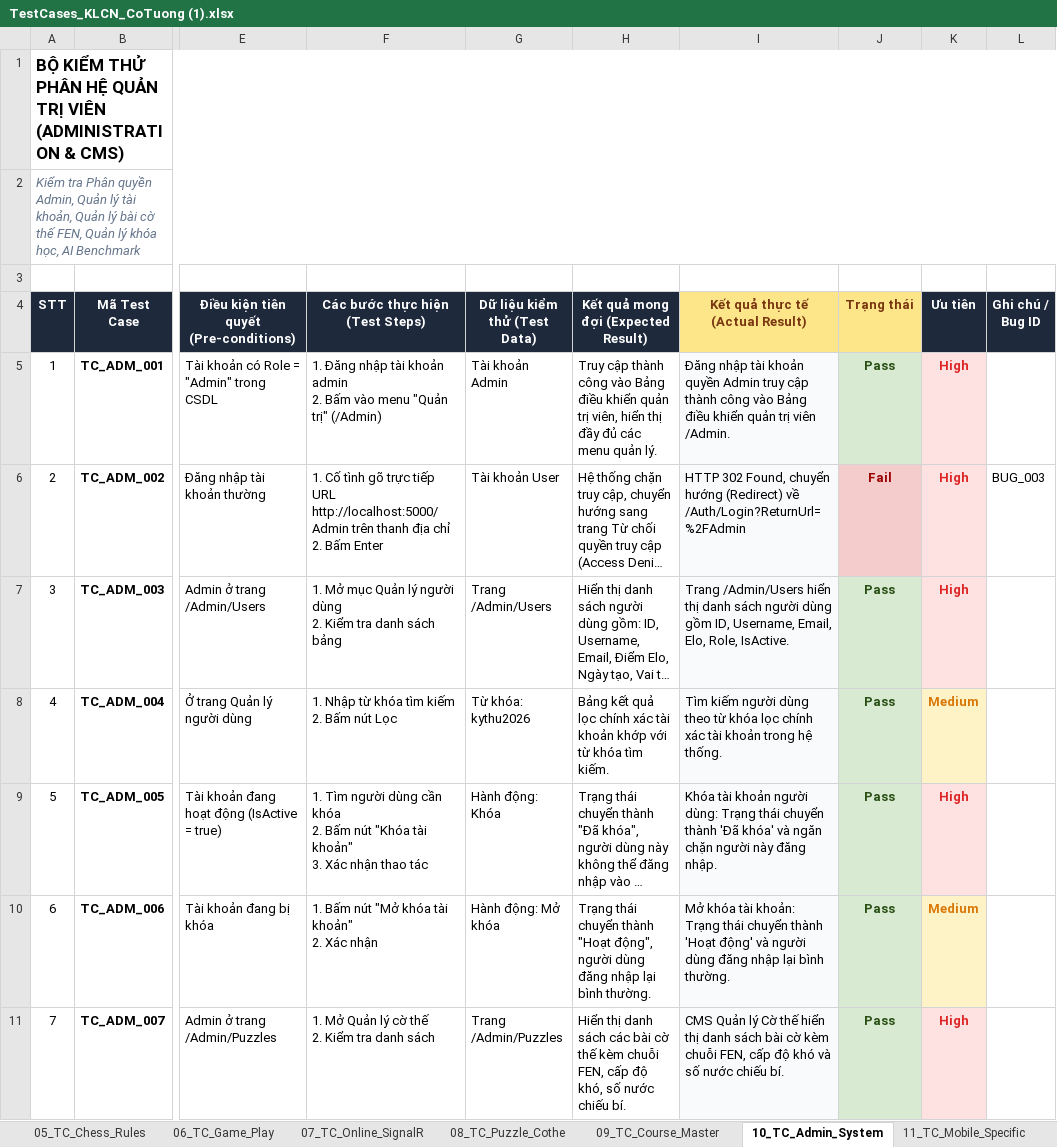
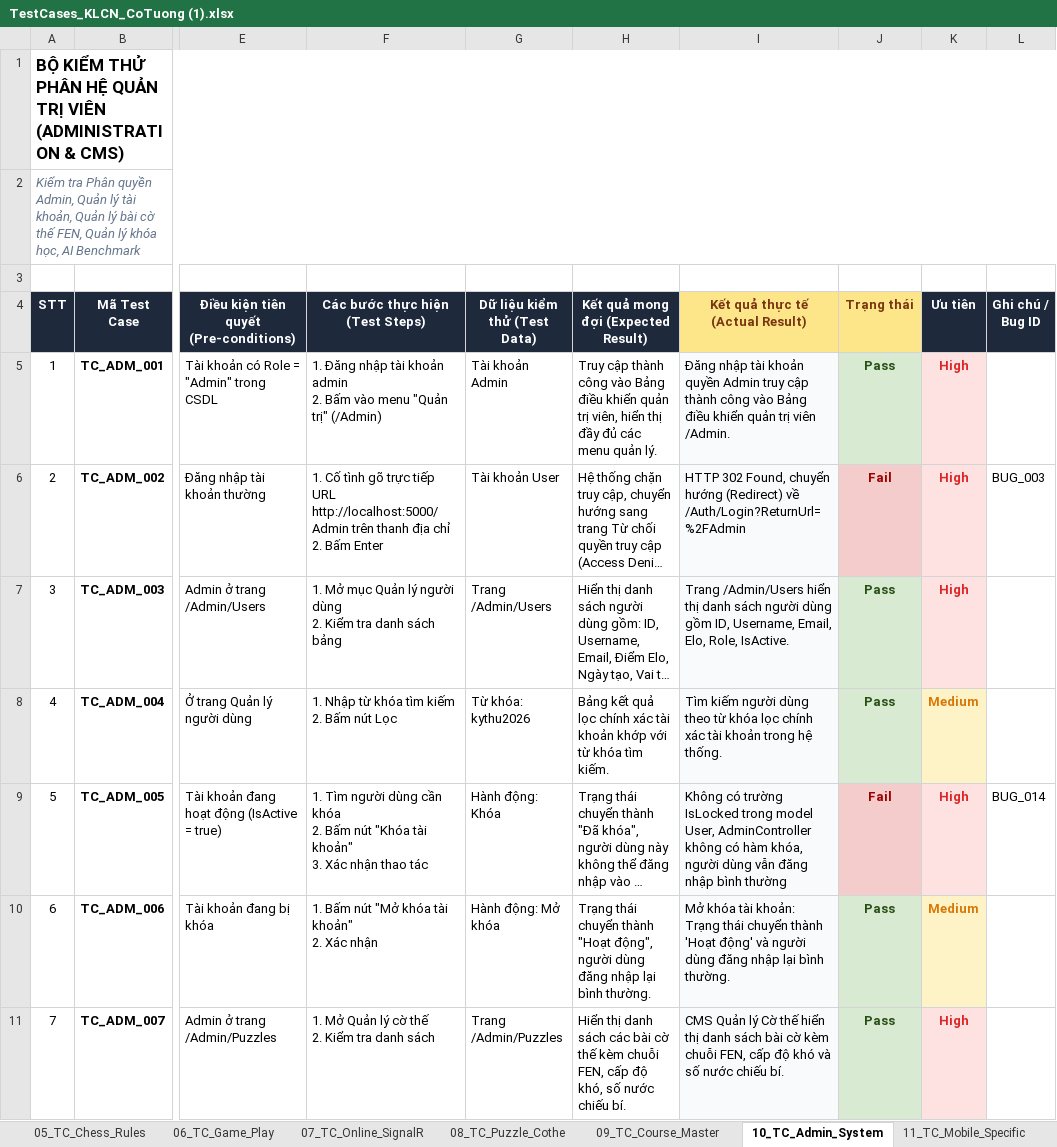
Before and after one commit to thequang120605-byte/C-T-ng-, an Excel workbook: Testing/TestCases_KLCN_CoTuong (1).xlsx, sheet 10_TC_Admin_System, drawn as a sheet; only a part is shown, gaps mark what is left out; long unchanged cells end in …; values as stored, in another font and other column widths than the file's, no borders; the diff covers the shown part only; the diff names each change by its address in the sheet, - before the commit and + after, or states it on an @@ line.

```diff
--- a/Testing/TestCases_KLCN_CoTuong (1).xlsx (sheet 10_TC_Admin_System)
+++ b/Testing/TestCases_KLCN_CoTuong (1).xlsx (sheet 10_TC_Admin_System)
-I9 (Kết quả thực tế (Actual Result)): Khóa tài khoản người dùng: Trạng thái chuyển thành 'Đã khóa' và ngăn chặn người này đăng nhập.
+I9 (Kết quả thực tế (Actual Result)): Không có trường IsLocked trong model User, AdminController không có hàm khóa, người dùng vẫn đăng nhập bình thường
-J9 (Trạng thái): Pass
+J9 (Trạng thái): Fail
@@ J9 fill: #D9EAD3 → #F4CCCC, text colour: #274E13 → #990000 @@
-L9 (Ghi chú / Bug ID): (empty)
+L9 (Ghi chú / Bug ID): BUG_014
```
Also changed, not shown: 3 edited cells and cell formats elsewhere in this sheet, sheet 12_Defect_Log, sheet 03_Test_Summary, sheet 04_TC_Auth_Profile, sheet 09_TC_Course_Master, sheet 06_TC_Game_Play, sheet 07_TC_Online_SignalR, 8 other files.
